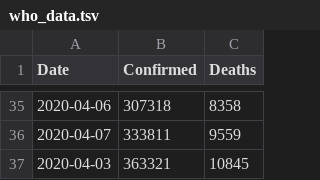
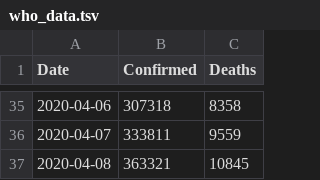
Before and after one commit to DMXMax/covid19, a TSV file: who/who_data.tsv, drawn as a sheet; only a part is shown, gaps mark what is left out.

Commit message:
Update who_data.tsv

```diff
--- a/who/who_data.tsv
+++ b/who/who_data.tsv
@@ -36,2 +36,2 @@ Date	Confirmed	Deaths
 2020-04-07	333811	9559
-2020-04-03	363321	10845
+2020-04-08	363321	10845
```
